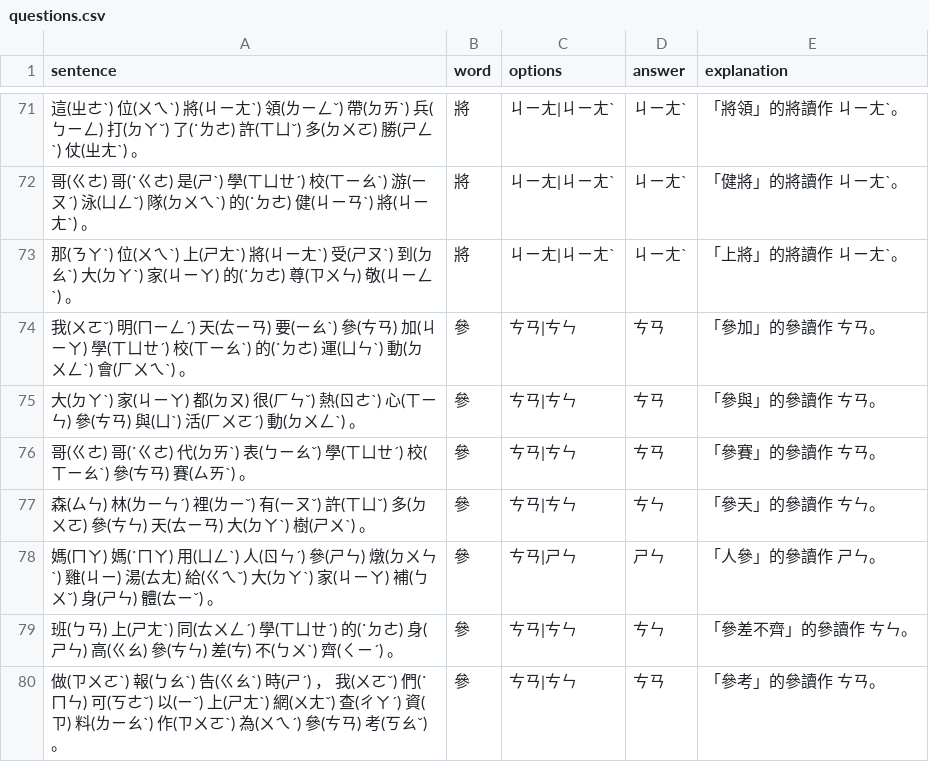
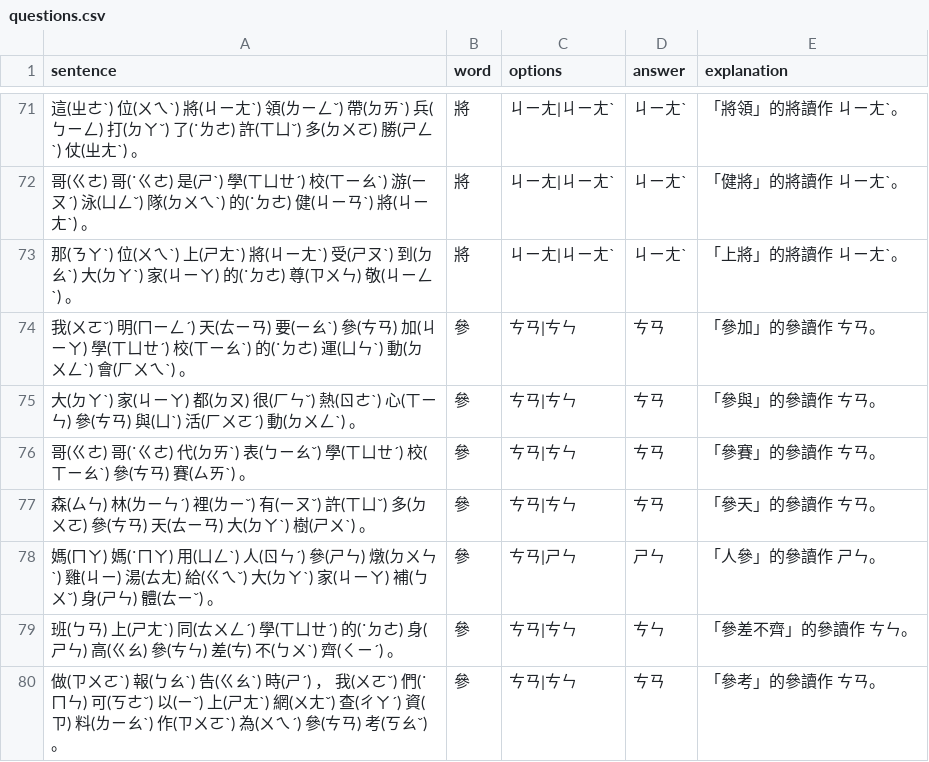
Before and after one commit to patience626-sketch/zhuyin2xia, a CSV file: questions.csv, drawn as a sheet; only a part is shown, gaps mark what is left out.

Commit message:
Update questions.csv

```diff
--- a/questions.csv
+++ b/questions.csv
@@ -76,3 +76,3 @@ sentence,word,options,answer,explanation
 "哥(ㄍㄜ) 哥(˙ㄍㄜ) 代(ㄉㄞˋ) 表(ㄅㄧㄠˇ) 學(ㄒㄩㄝˊ) 校(ㄒㄧㄠˋ) 參(ㄘㄢ) 賽(ㄙㄞˋ) 。",參,ㄘㄢ|ㄘㄣ,ㄘㄢ,「參賽」的參讀作 ㄘㄢ。
-"森(ㄙㄣ) 林(ㄌㄧㄣˊ) 裡(ㄌㄧˇ) 有(ㄧㄡˇ) 許(ㄒㄩˇ) 多(ㄉㄨㄛ) 參(ㄘㄣ) 天(ㄊㄧㄢ) 大(ㄉㄚˋ) 樹(ㄕㄨˋ) 。",參,ㄘㄢ|ㄘㄣ,ㄘㄣ,「參天」的參讀作 ㄘㄣ。
+"森(ㄙㄣ) 林(ㄌㄧㄣˊ) 裡(ㄌㄧˇ) 有(ㄧㄡˇ) 許(ㄒㄩˇ) 多(ㄉㄨㄛ) 參(ㄘㄢ) 天(ㄊㄧㄢ) 大(ㄉㄚˋ) 樹(ㄕㄨˋ) 。",參,ㄘㄢ|ㄘㄣ,ㄘㄢ,「參天」的參讀作 ㄘㄢ。
 "媽(ㄇㄚ) 媽(˙ㄇㄚ) 用(ㄩㄥˋ) 人(ㄖㄣˊ) 參(ㄕㄣ) 燉(ㄉㄨㄣˋ) 雞(ㄐㄧ) 湯(ㄊㄤ) 給(ㄍㄟˇ) 大(ㄉㄚˋ) 家(ㄐㄧㄚ) 補(ㄅㄨˇ) 身(ㄕㄣ) 體(ㄊㄧˇ) 。",參,ㄘㄢ|ㄕㄣ,ㄕㄣ,「人參」的參讀作 ㄕㄣ。
```
